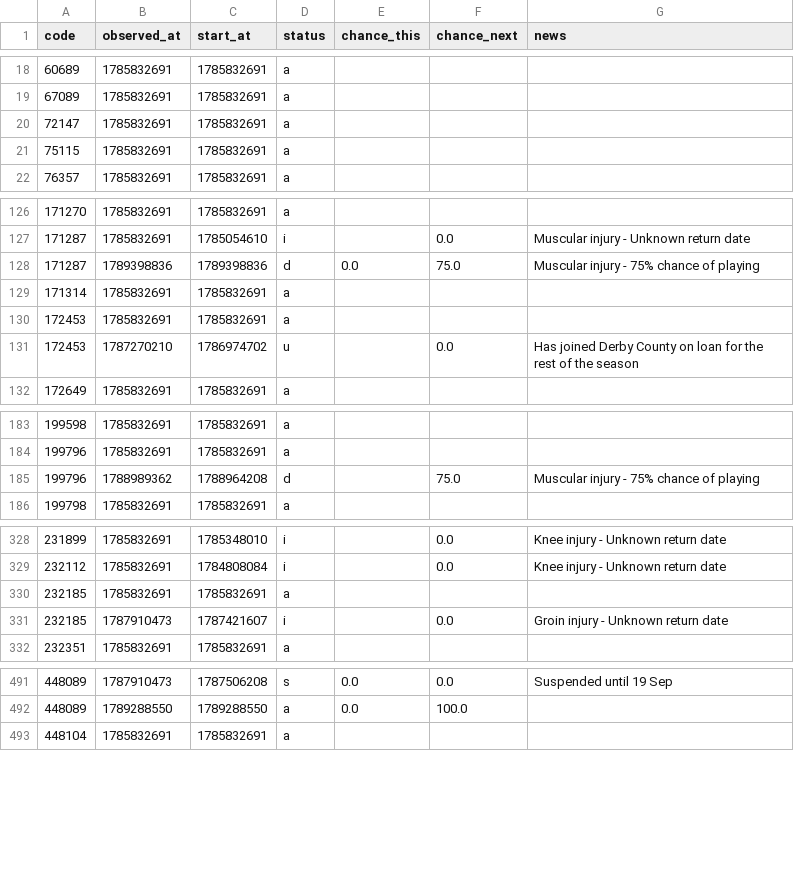
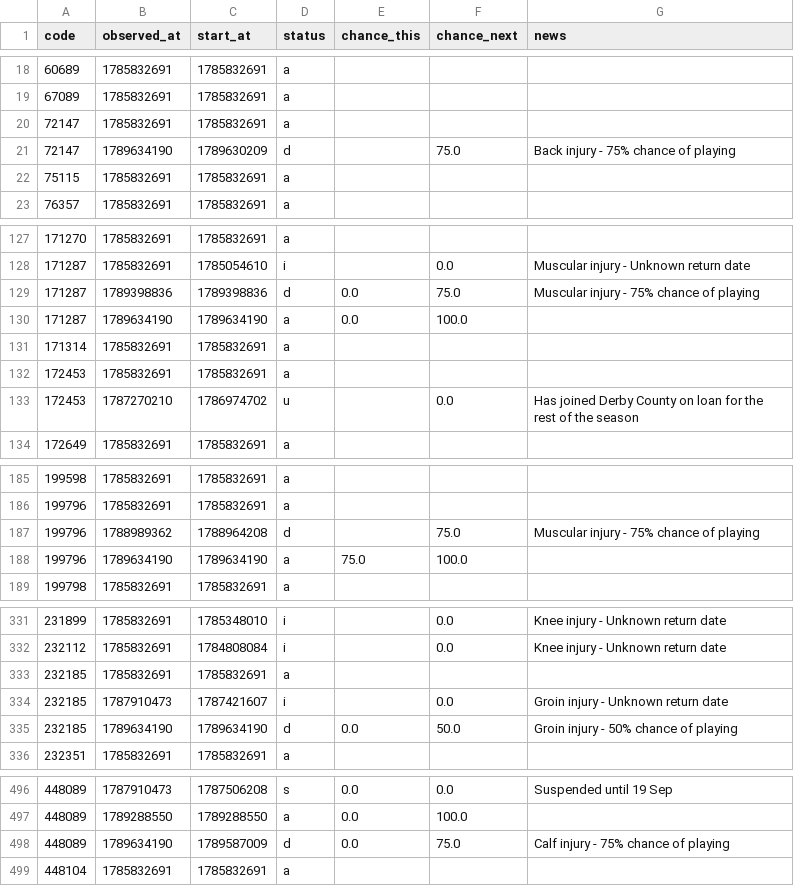
Before and after one commit to justinwaddy/schwaddy-fpl, a CSV file: data/injuries_2026-27.csv, drawn as a sheet; only a part is shown, gaps mark what is left out; the diff covers the shown part only.

```diff
--- a/data/injuries_2026-27.csv
+++ b/data/injuries_2026-27.csv
@@ -20,2 +20,3 @@ code,observed_at,start_at,status,chance_this,chance_next,news
 72147,1785832691,1785832691,a,,,
+72147,1789634190,1789630209,d,,75.0,Back injury - 75% chance of playing
 75115,1785832691,1785832691,a,,,
@@ -128,2 +129,3 @@ code,observed_at,start_at,status,chance_this,chance_next,news
 171287,1789398836,1789398836,d,0.0,75.0,Muscular injury - 75% chance of playing
+171287,1789634190,1789634190,a,0.0,100.0,
 171314,1785832691,1785832691,a,,,
@@ -185,2 +187,3 @@ code,observed_at,start_at,status,chance_this,chance_next,news
 199796,1788989362,1788964208,d,,75.0,Muscular injury - 75% chance of playing
+199796,1789634190,1789634190,a,75.0,100.0,
 199798,1785832691,1785832691,a,,,
@@ -331,2 +334,3 @@ code,observed_at,start_at,status,chance_this,chance_next,news
 232185,1787910473,1787421607,i,,0.0,Groin injury - Unknown return date
+232185,1789634190,1789634190,d,0.0,50.0,Groin injury - 50% chance of playing
 232351,1785832691,1785832691,a,,,
@@ -492,2 +497,3 @@ code,observed_at,start_at,status,chance_this,chance_next,news
 448089,1789288550,1789288550,a,0.0,100.0,
+448089,1789634190,1789587009,d,0.0,75.0,Calf injury - 75% chance of playing
 448104,1785832691,1785832691,a,,,
```
Also changed, not shown: 5 added rows elsewhere in this file, data/gws_2026-27.csv, data/players_raw_2026-27.csv, 12 other files.
